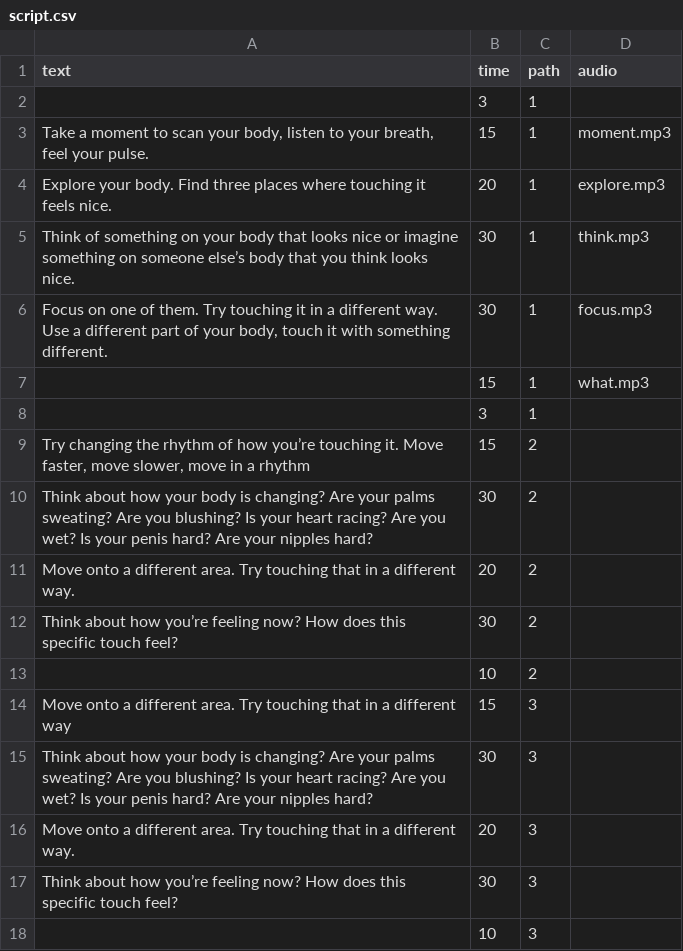
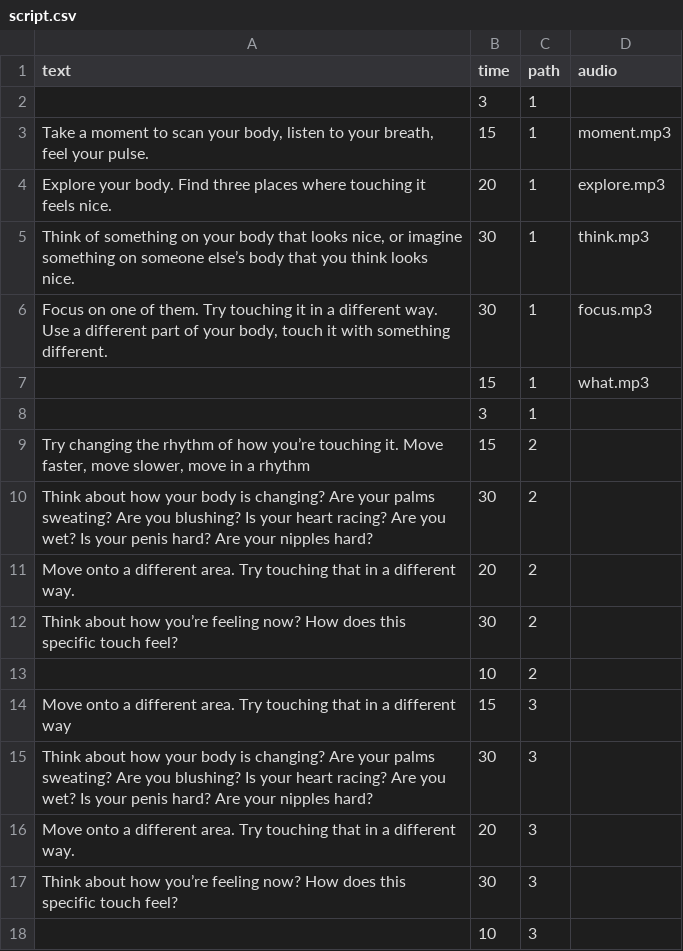
Before and after one commit to staying-in-touch/staying-in-touch.github.io, a CSV file: assets/script.csv, drawn as a sheet.

```diff
--- a/assets/script.csv
+++ b/assets/script.csv
@@ -4,3 +4,3 @@ text,time,path,audio
 "Explore your body. Find three places where touching it feels nice.",20,1,"explore.mp3"
-"Think of something on your body that looks nice or imagine something on someone else’s body that you think looks nice.",30,1,"think.mp3"
+"Think of something on your body that looks nice, or imagine something on someone else’s body that you think looks nice.",30,1,"think.mp3"
 "Focus on one of them. Try touching it in a different way. Use a different part of your body, touch it with something different.",30,1,"focus.mp3"
```
Also changed, not shown: 1 other file.
